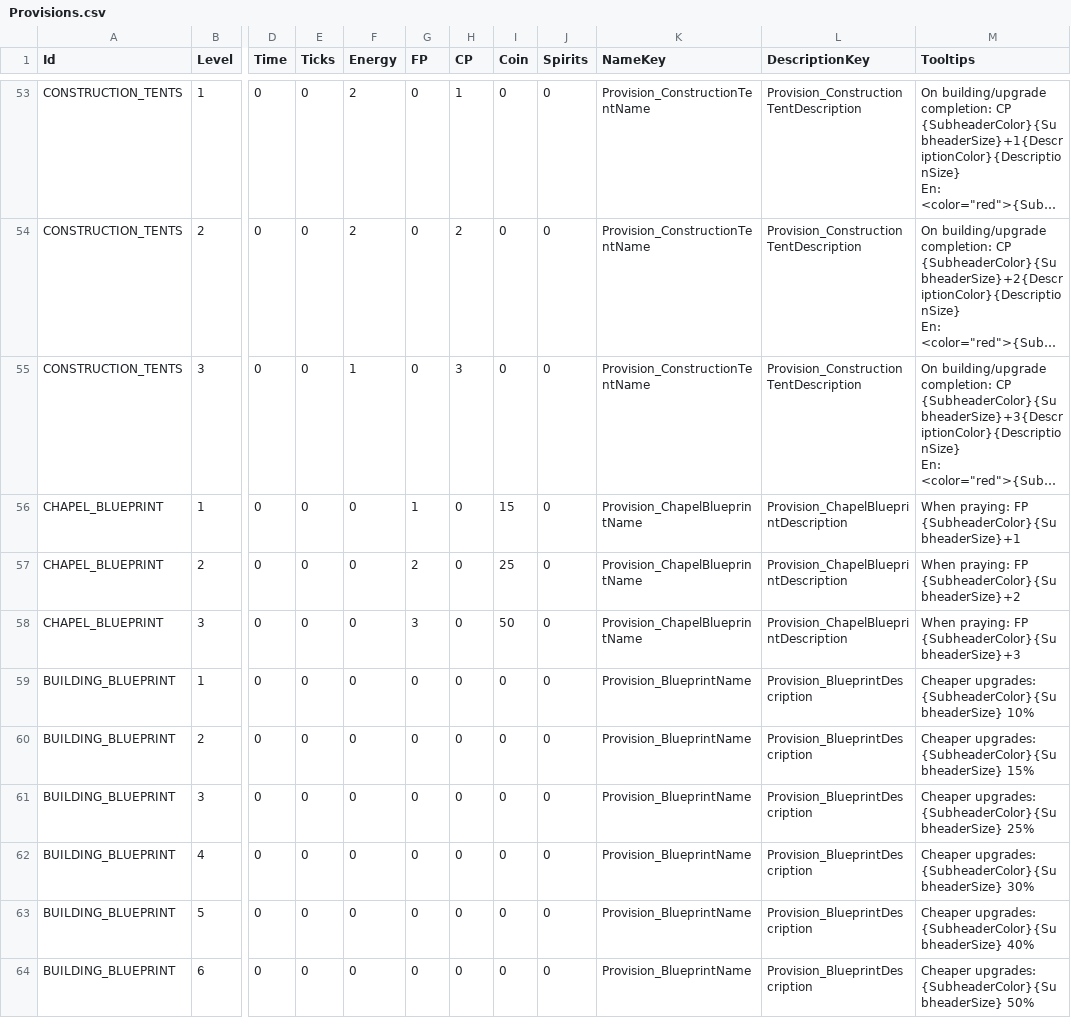
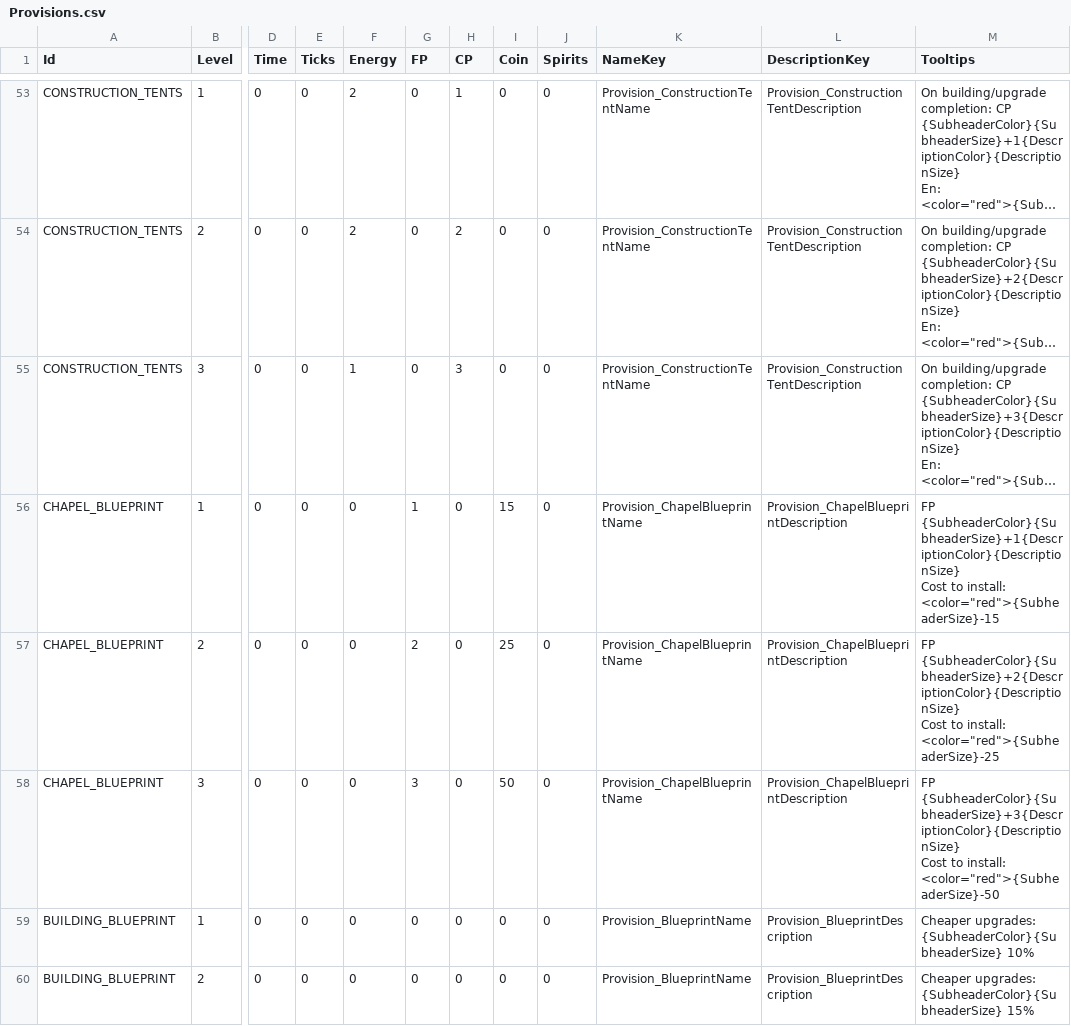
Before and after one commit to baddestguy/SainthoodStories, a CSV file: Assets/Resources/GameData/Provisions.csv, drawn as a sheet; only a part is shown, gaps mark what is left out; the shorter side is filled out with more unchanged rows; long unchanged cells end in …; ↵ is a line break in a cell; the diff names each change by its address in the sheet, - before the commit and + after, or states it on an @@ line.

```diff
--- a/Assets/Resources/GameData/Provisions.csv
+++ b/Assets/Resources/GameData/Provisions.csv
-M56 (Tooltips): When praying: FP {SubheaderColor}{SubheaderSize}+1
+M56 (Tooltips): FP {SubheaderColor}{SubheaderSize}+1{DescriptionColor}{DescriptionSize} ↵ Cost to install: <color="red">{SubheaderSize}-15
-M57 (Tooltips): When praying: FP {SubheaderColor}{SubheaderSize}+2
+M57 (Tooltips): FP {SubheaderColor}{SubheaderSize}+2{DescriptionColor}{DescriptionSize} ↵ Cost to install: <color="red">{SubheaderSize}-25
-M58 (Tooltips): When praying: FP {SubheaderColor}{SubheaderSize}+3
+M58 (Tooltips): FP {SubheaderColor}{SubheaderSize}+3{DescriptionColor}{DescriptionSize} ↵ Cost to install: <color="red">{SubheaderSize}-50
```
Also changed, not shown: Assets/Resources/GameData/CustomEvents.csv, Assets/Resources/GameData/Localization.csv, 16 other files.
